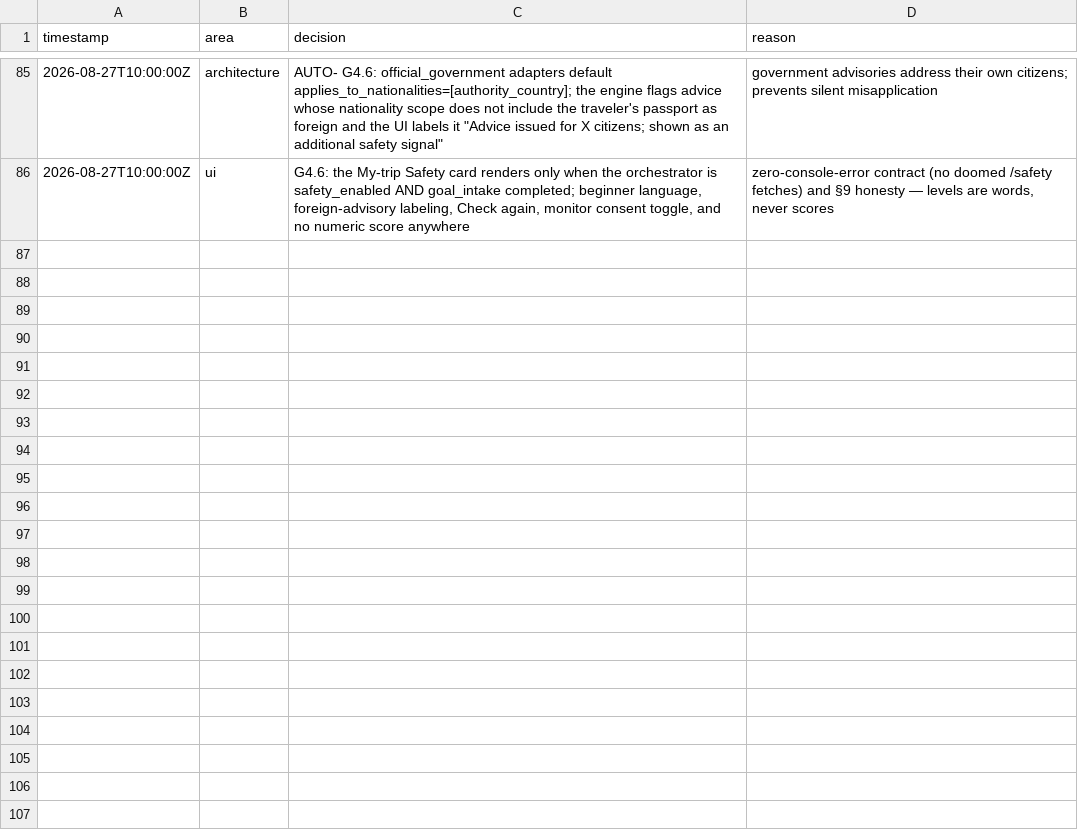
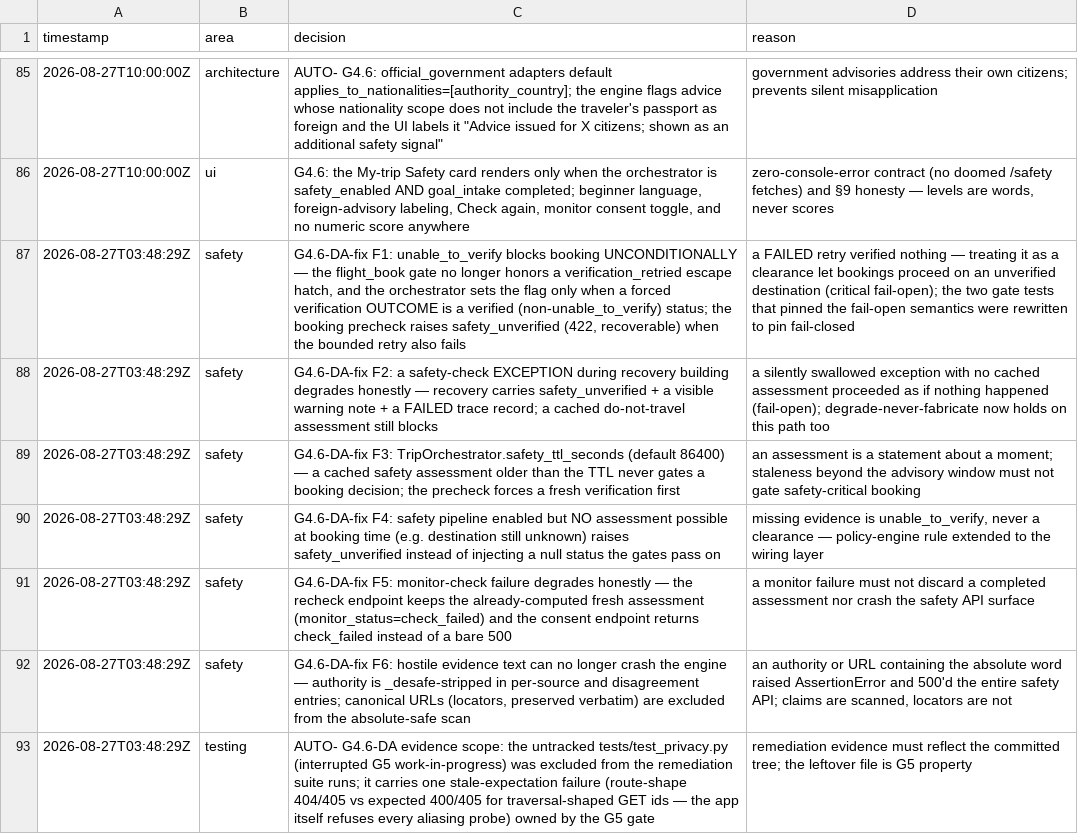
Before and after one commit to ahk1542001-wq/alibaba-atlas-rescue-agent, a TSV file: DECISIONS.tsv, drawn as a sheet; only a part is shown, gaps mark what is left out; the diff names each change by its address in the sheet, - before the commit and + after, or states it on an @@ line.

Commit message:
fix(G4.6): devil's advocate remediation — fail-closed safety gates
Critical: booking proceeded after a FAILED unable_to_verify retry
(verification_retried recorded the attempt, not the outcome). Now:
- F1 flight_book blocks unable_to_verify unconditionally; the flag only
  records a VERIFIED outcome; precheck raises safety_unverified when the
  bounded retry fails (2 gate tests had pinned the fail-open — rewritten)
- F2 recovery degrades honestly when the safety check throws (visible
  warning + FAILED record); cached do-not-travel still blocks
- F3 safety_ttl_seconds (24h): stale cached assessments never gate a
  booking decision — the precheck forces a fresh verification
- F4 missing evidence (no assessable destination) blocks, never passes
- F5 monitor-check failure keeps the fresh assessment (check_failed)
- F6 hostile authority text is stripped, URLs excluded from the
  absolute-safe scan — no more engine crash on adversarial evidence

Evidence: 281 non-UI + 38 UI passing, canary 14/14, node --check clean.

```diff
--- a/DECISIONS.tsv
+++ b/DECISIONS.tsv
+row 87: 2026-08-27T03:48:29Z | safety | G4.6-DA-fix F1: unable_to_verify blocks booking UNCONDITIONALLY — the flight_book gate no longer honors a verification_retried escape hatch, and the orchestrator sets the flag only when a forced verification OUTCOME is a verified (non-unable_to_verify) status; the booking precheck raises safety_unverified (422, recoverable) when the bounded retry also fails | a FAILED retry verified nothing — treating it as a clearance let bookings proceed on an unverified destination (critical fail-open); the two gate tests that pinned the fail-open semantics were rewritten to pin fail-closed
+row 88: 2026-08-27T03:48:29Z | safety | G4.6-DA-fix F2: a safety-check EXCEPTION during recovery building degrades honestly — recovery carries safety_unverified + a visible warning note + a FAILED trace record; a cached do-not-travel assessment still blocks | a silently swallowed exception with no cached assessment proceeded as if nothing happened (fail-open); degrade-never-fabricate now holds on this path too
+row 89: 2026-08-27T03:48:29Z | safety | G4.6-DA-fix F3: TripOrchestrator.safety_ttl_seconds (default 86400) — a cached safety assessment older than the TTL never gates a booking decision; the precheck forces a fresh verification first | an assessment is a statement about a moment; staleness beyond the advisory window must not gate safety-critical booking
+row 90: 2026-08-27T03:48:29Z | safety | G4.6-DA-fix F4: safety pipeline enabled but NO assessment possible at booking time (e.g. destination still unknown) raises safety_unverified instead of injecting a null status the gates pass on | missing evidence is unable_to_verify, never a clearance — policy-engine rule extended to the wiring layer
+row 91: 2026-08-27T03:48:29Z | safety | G4.6-DA-fix F5: monitor-check failure degrades honestly — the recheck endpoint keeps the already-computed fresh assessment (monitor_status=check_failed) and the consent endpoint returns check_failed instead of a bare 500 | a monitor failure must not discard a completed assessment nor crash the safety API surface
+row 92: 2026-08-27T03:48:29Z | safety | G4.6-DA-fix F6: hostile evidence text can no longer crash the engine — authority is _desafe-stripped in per-source and disagreement entries; canonical URLs (locators, preserved verbatim) are excluded from the absolute-safe scan | an authority or URL containing the absolute word raised AssertionError and 500'd the entire safety API; claims are scanned, locators are not
+row 93: 2026-08-27T03:48:29Z | testing | AUTO- G4.6-DA evidence scope: the untracked tests/test_privacy.py (interrupted G5 work-in-progress) was excluded from the remediation suite runs; it carries one stale-expectation failure (route-shape 404/405 vs expected 400/405 for traversal-shaped GET ids — the app itself refuses every aliasing probe) owned by the G5 gate | remediation evidence must reflect the committed tree; the leftover file is G5 property
```
Also changed, not shown: 5 other files.
